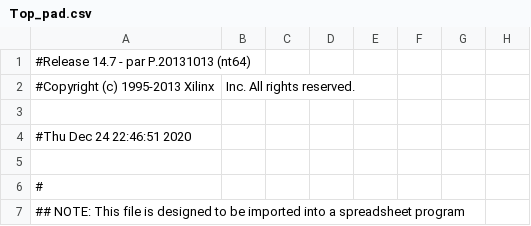
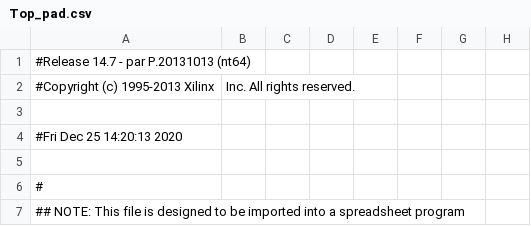
Before and after one commit to CherylQL/PACMAN_Repo, a CSV file: Top_pad.csv, drawn as a sheet; only a part is shown; the diff names each change by its address in the sheet, - before the commit and + after, or states it on an @@ line.

```diff
--- a/Top_pad.csv
+++ b/Top_pad.csv
-A4: #Thu Dec 24 22:46:51 2020
+A4: #Fri Dec 25 14:20:13 2020
```
Also changed, not shown: 54 other files.
